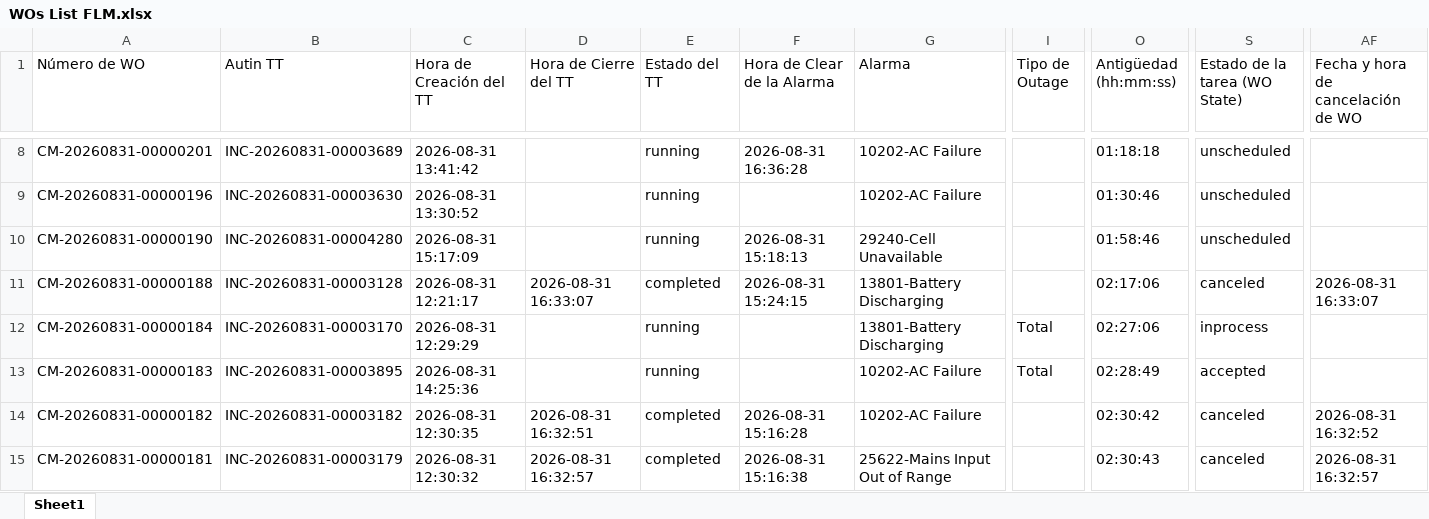
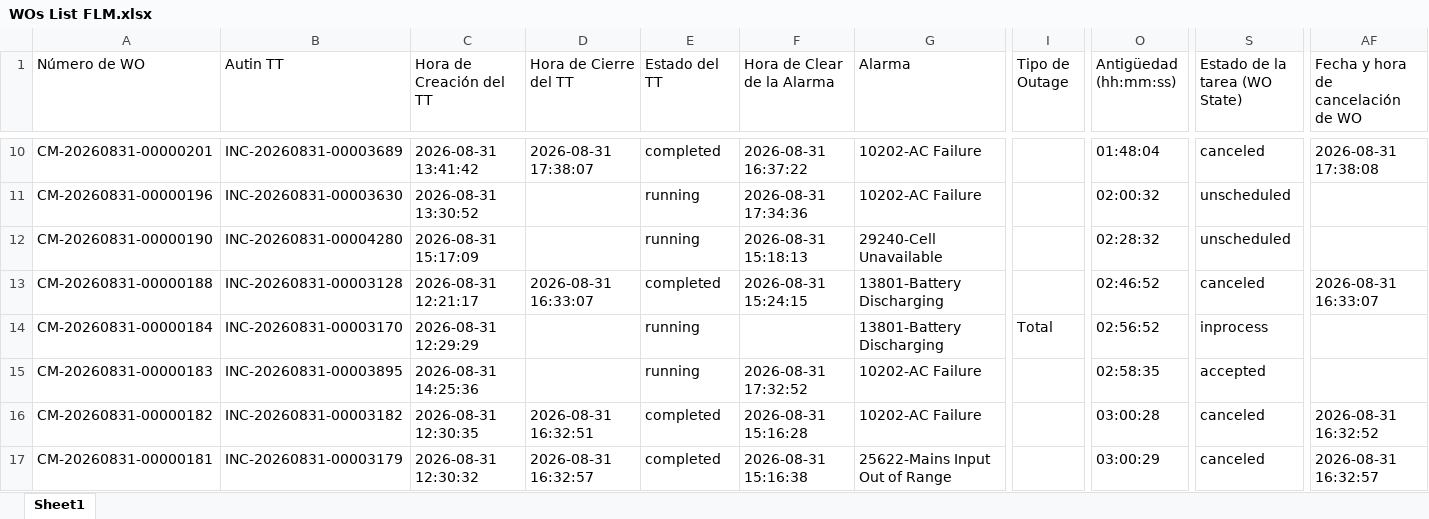
Before and after one commit to hanzpierre-zhan/Nucleus, an Excel workbook: scripts/WOs List FLM.xlsx, sheet Sheet1, drawn as a sheet; only a part is shown, gaps mark what is left out; values as stored, in another font and other column widths than the file's, no borders; addresses are those after the commit; the diff covers the shown part only; the diff names each change by its address in the sheet, - before the commit and + after, or states it on an @@ line.

```diff
--- a/scripts/WOs List FLM.xlsx (sheet Sheet1)
+++ b/scripts/WOs List FLM.xlsx (sheet Sheet1)
-D10 (Hora de Cierre del TT): (empty)
+D10 (Hora de Cierre del TT): 2026-08-31 17:38:07
-E10 (Estado del TT): running
+E10 (Estado del TT): completed
-F10 (Hora de Clear de la Alarma): 2026-08-31 16:36:28
+F10 (Hora de Clear de la Alarma): 2026-08-31 16:37:22
-O10 (Antigüedad (hh:mm:ss)): 01:18:18
+O10 (Antigüedad (hh:mm:ss)): 01:48:04
-S10 (Estado de la tarea (WO State)): unscheduled
+S10 (Estado de la tarea (WO State)): canceled
-AF10: (empty)
+AF10: 2026-08-31 17:38:08
-F11 (Hora de Clear de la Alarma): (empty)
+F11 (Hora de Clear de la Alarma): 2026-08-31 17:34:36
-O11 (Antigüedad (hh:mm:ss)): 01:30:46
+O11 (Antigüedad (hh:mm:ss)): 02:00:32
-O12 (Antigüedad (hh:mm:ss)): 01:58:46
+O12 (Antigüedad (hh:mm:ss)): 02:28:32
-O13 (Antigüedad (hh:mm:ss)): 02:17:06
+O13 (Antigüedad (hh:mm:ss)): 02:46:52
-O14 (Antigüedad (hh:mm:ss)): 02:27:06
+O14 (Antigüedad (hh:mm:ss)): 02:56:52
-F15 (Hora de Clear de la Alarma): (empty)
+F15 (Hora de Clear de la Alarma): 2026-08-31 17:32:52
-I15 (Tipo de Outage): Total
+I15 (Tipo de Outage): (empty)
-O15 (Antigüedad (hh:mm:ss)): 02:28:49
+O15 (Antigüedad (hh:mm:ss)): 02:58:35
-O16 (Antigüedad (hh:mm:ss)): 02:30:42
+O16 (Antigüedad (hh:mm:ss)): 03:00:28
-O17 (Antigüedad (hh:mm:ss)): 02:30:43
+O17 (Antigüedad (hh:mm:ss)): 03:00:29
```
Also changed, not shown: 2 added rows, 1 removed row and 146 edited cells elsewhere in this sheet, scripts/WOs List PEXT.xlsx, 1 other file.
